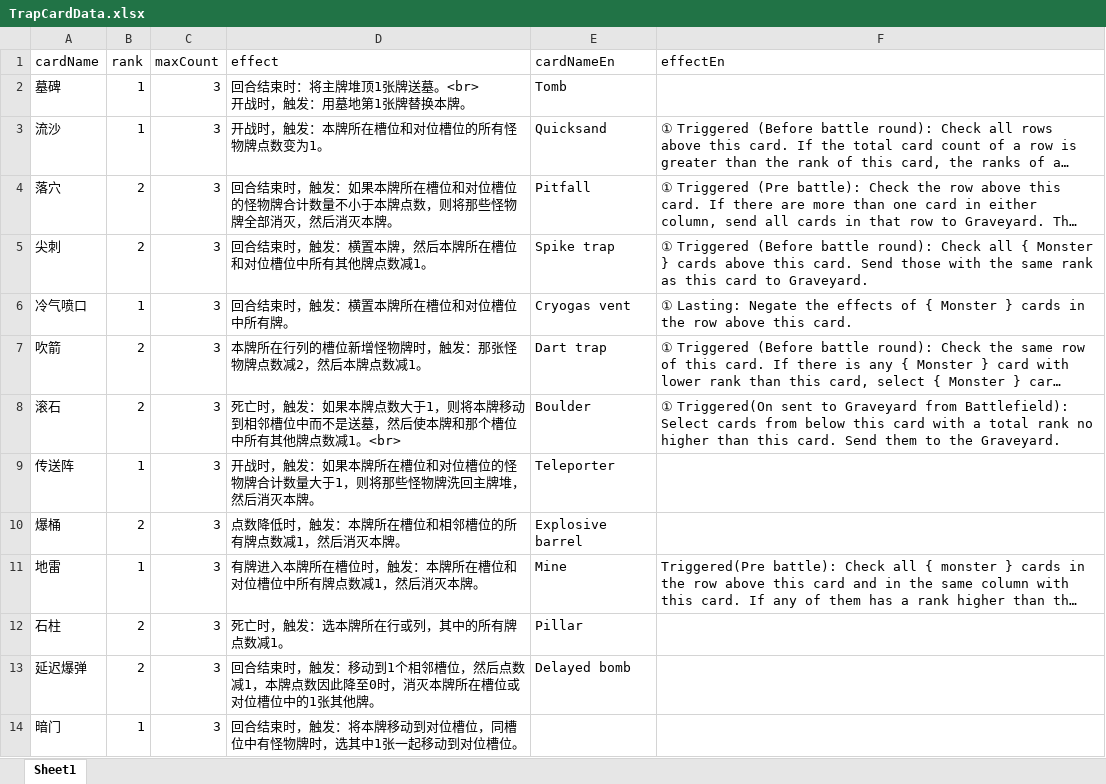
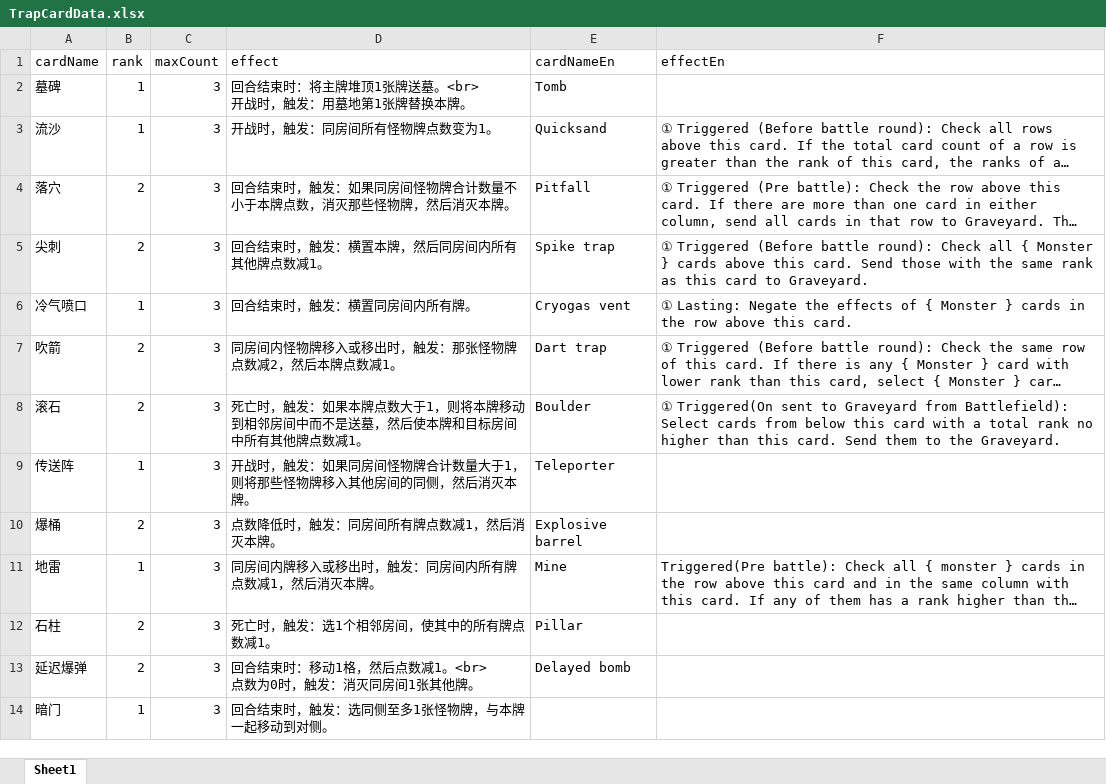
Before and after one commit to TinglePan/DungeonCrawlDeckMasterTTS, an Excel workbook: sheet/TrapCardData.xlsx, sheet Sheet1, drawn as a sheet; long unchanged cells end in …; values as stored, in another font and other column widths than the file's, no borders; ↵ is a line break in a cell; the diff names each change by its address in the sheet, - before the commit and + after, or states it on an @@ line.

Commit message:
Update trap cards. Update preset decks to match new card names.

```diff
--- a/sheet/TrapCardData.xlsx (sheet Sheet1)
+++ b/sheet/TrapCardData.xlsx (sheet Sheet1)
-D3 (effect): 开战时，触发：本牌所在槽位和对位槽位的所有怪物牌点数变为1。
+D3 (effect): 开战时，触发：同房间所有怪物牌点数变为1。
-D4 (effect): …发：如果本牌所在槽位和对位槽位的怪物牌合计数量不小于本牌点数，则将那些怪物牌全部消灭，然后消…
+D4 (effect): …发：如果同房间怪物牌合计数量不小于本牌点数，消灭那些怪物牌，然后消…
-D5 (effect): 回合结束时，触发：横置本牌，然后本牌所在槽位和对位槽位中所有其他牌点数减1。
+D5 (effect): 回合结束时，触发：横置本牌，然后同房间内所有其他牌点数减1。
-D6 (effect): 回合结束时，触发：横置本牌所在槽位和对位槽位中所有牌。
+D6 (effect): 回合结束时，触发：横置同房间内所有牌。
-D7 (effect): 本牌所在行列的槽位新增怪物牌时，触发：那张怪物牌点数减2，然后本牌点数减1。
+D7 (effect): 同房间内怪物牌移入或移出时，触发：那张怪物牌点数减2，然后本牌点数减1。
-D8 (effect): …动到相邻槽位中而不是送墓，然后使本牌和那个槽位中所有其他牌点数减1。<br>
+D8 (effect): …动到相邻房间中而不是送墓，然后使本牌和目标房间中所有其他牌点数减1。
-D9 (effect): …发：如果本牌所在槽位和对位槽位的怪物牌合计数量大于1，则将那些怪物牌洗回主牌堆，然后消…
+D9 (effect): …发：如果同房间怪物牌合计数量大于1，则将那些怪物牌移入其他房间的同侧，然后消…
-D10 (effect): 点数降低时，触发：本牌所在槽位和相邻槽位的所有牌点数减1，然后消灭本牌。
+D10 (effect): 点数降低时，触发：同房间所有牌点数减1，然后消灭本牌。
-D11 (effect): 有牌进入本牌所在槽位时，触发：本牌所在槽位和对位槽位中所有牌点数减1，然后消灭本牌。
+D11 (effect): 同房间内牌移入或移出时，触发：同房间内所有牌点数减1，然后消灭本牌。
-D12 (effect): 死亡时，触发：选本牌所在行或列，其中的所有牌点数减1。
+D12 (effect): 死亡时，触发：选1个相邻房间，使其中的所有牌点数减1。
-D13 (effect): …合结束时，触发：移动到1个相邻槽位，然后点数减1，本牌点数因此降至0时，消灭本牌所在槽位或对位槽位中的1张其他…
+D13 (effect): …合结束时：移动1格，然后点数减1。<br> ↵ 点数为0时，触发：消灭同房间1张其他…
-D14 (effect): 回合结束时，触发：将本牌移动到对位槽位，同槽位中有怪物牌时，选其中1张一起移动到对位槽位。
+D14 (effect): 回合结束时，触发：选同侧至多1张怪物牌，与本牌一起移动到对侧。
```
Also changed, not shown: 1 other file.
